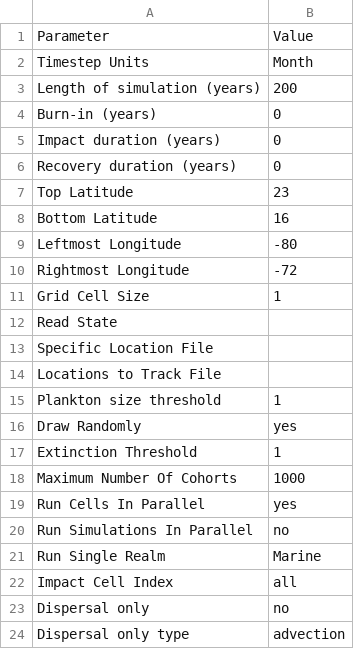
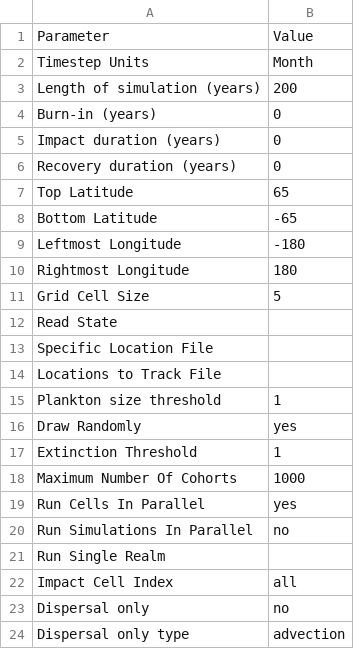
Before and after one commit to mattgoldklang/C-sharp-version-of-Madingley, a CSV file: Madingley/input/Model setup/SimulationControlParameters.csv, drawn as a sheet.

```diff
--- a/Madingley/input/Model setup/SimulationControlParameters.csv
+++ b/Madingley/input/Model setup/SimulationControlParameters.csv
@@ -6,7 +6,7 @@ Impact duration (years),0
 Recovery duration (years),0
-Top Latitude,23
-Bottom Latitude,16
-Leftmost Longitude,-80
-Rightmost Longitude,-72
-Grid Cell Size,1
+Top Latitude,65
+Bottom Latitude,-65
+Leftmost Longitude,-180
+Rightmost Longitude,180
+Grid Cell Size,5
 Read State,
@@ -20,3 +20,3 @@ Run Cells In Parallel,yes
 Run Simulations In Parallel,no
-Run Single Realm,Marine
+Run Single Realm,
 Impact Cell Index,all
```
Also changed, not shown: Madingley/input/Model setup/OutputControlParameters.csv, 4 other files.
